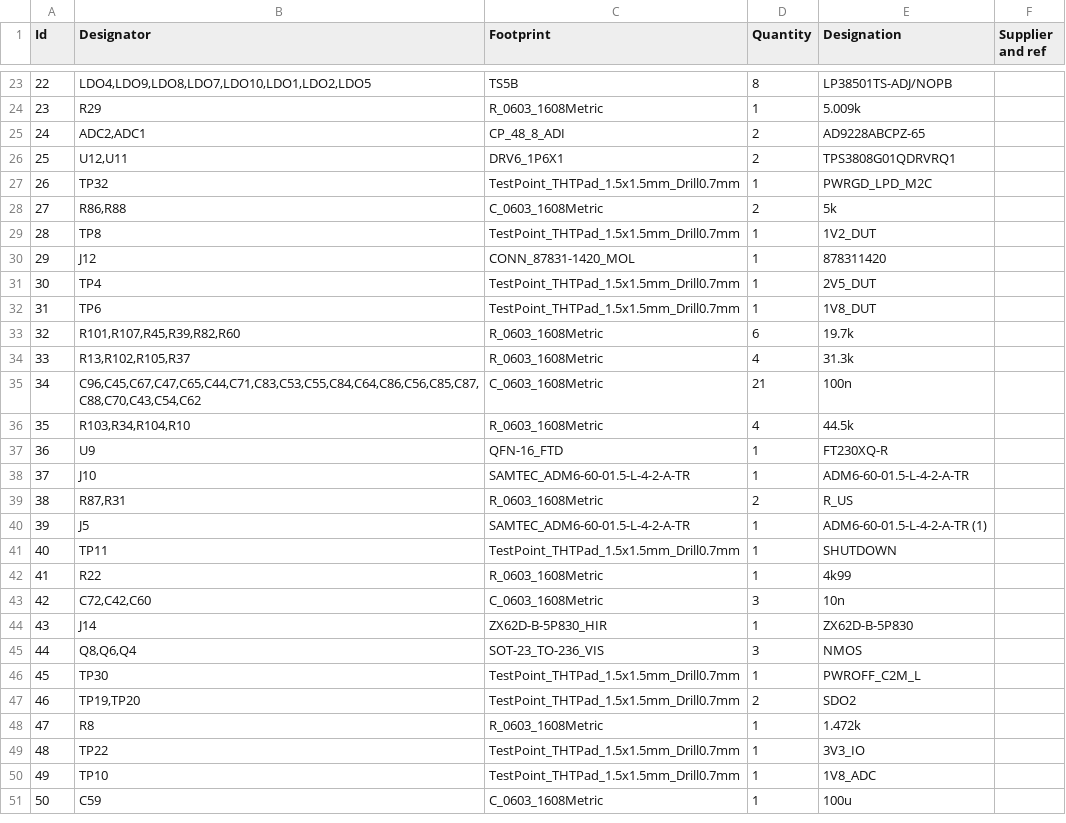
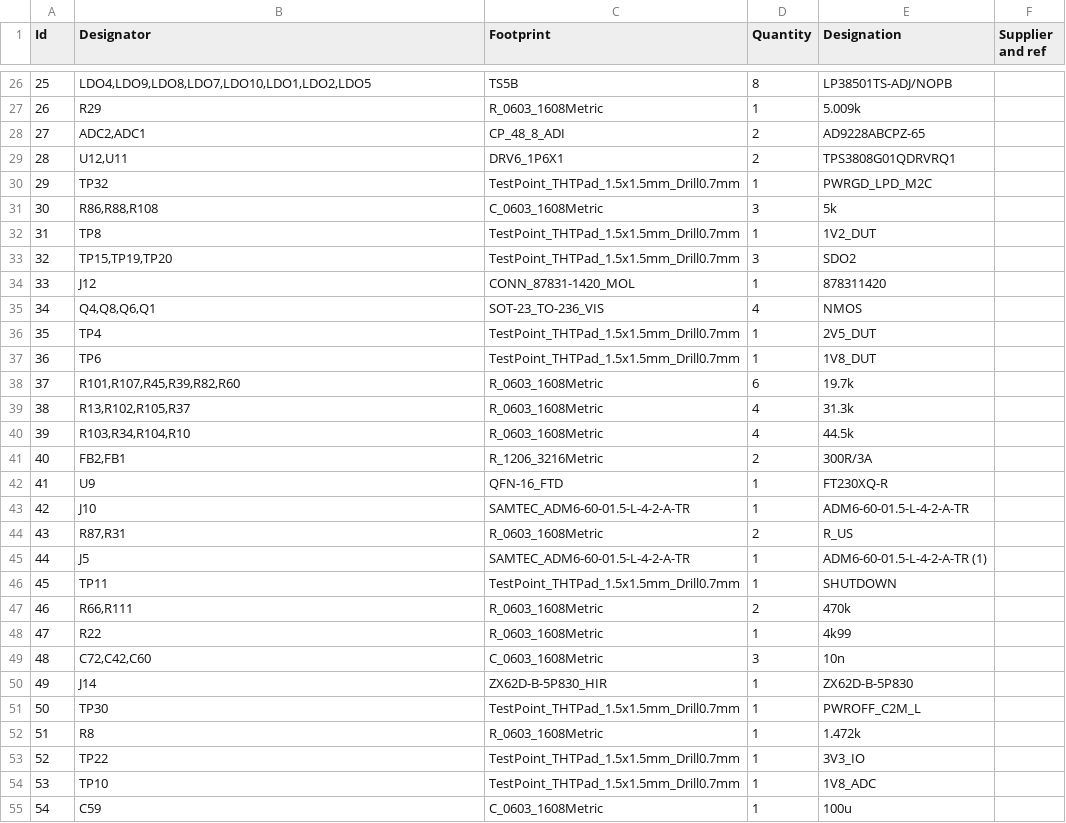
Before and after one commit to AhanDatta/PSEC5-Board, a CSV file: PSEC5_Ctrl_Board/PSEC5_Ctrl_Board.csv, drawn as a sheet; only a part is shown, gaps mark what is left out; removed rows and columns are numbered as before the commit, all else as after; the diff covers the shown part only; the diff names each change by its address in the sheet, - before the commit and + after, or states it on an @@ line.

```diff
--- a/PSEC5_Ctrl_Board/PSEC5_Ctrl_Board.csv
+++ b/PSEC5_Ctrl_Board/PSEC5_Ctrl_Board.csv
@@ column A (Id) renumbered from row 6 down @@
-B31 (Designator): R86,R88
+B31 (Designator): R86,R88,R108
-D31 (Quantity): 2
+D31 (Quantity): 3
+row 33: 32 | TP15,TP19,TP20 | TestPoint_THTPad_1.5x1.5mm_Drill0.7mm | 3 | SDO2
+row 35: 34 | Q4,Q8,Q6,Q1 | SOT-23_TO-236_VIS | 4 | NMOS
-row 35: 34 | C96,C45,C67,C47,C65,C44,C71,C83,C53,C55,C84,C64,C86,C56,C85,C87,C88,C70,C43,C54,C62 | C_0603_1608Metric | 21 | 100n
+row 41: 40 | FB2,FB1 | R_1206_3216Metric | 2 | 300R/3A
+row 47: 46 | R66,R111 | R_0603_1608Metric | 2 | 470k
-row 45: 44 | Q8,Q6,Q4 | SOT-23_TO-236_VIS | 3 | NMOS
-row 47: 46 | TP19,TP20 | TestPoint_THTPad_1.5x1.5mm_Drill0.7mm | 2 | SDO2
```
Also changed, not shown: 7 added rows, 7 removed rows and 17 edited cells elsewhere in this file, 13 other files.
